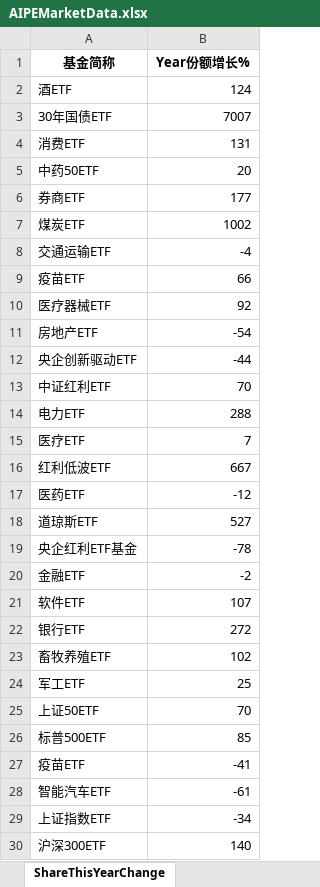
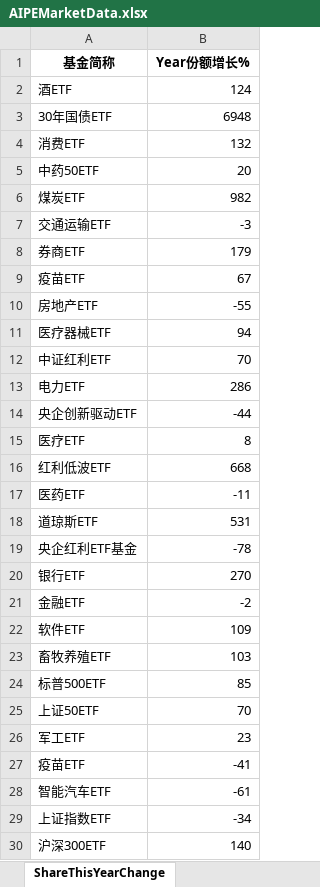
Before and after one commit to digital-era/AIPEMarketData, an Excel workbook: data/AIPEMarketData.xlsx, sheet ShareThisYearChange, drawn as a sheet; only a part is shown; values as stored, in another font and other column widths than the file's, no borders; removed rows and columns are numbered as before the commit, all else as after; the diff covers the shown part only; the diff names each change by its address in the sheet, - before the commit and + after, or states it on an @@ line.

```diff
--- a/data/AIPEMarketData.xlsx (sheet ShareThisYearChange)
+++ b/data/AIPEMarketData.xlsx (sheet ShareThisYearChange)
-B3 (Year份额增长%): 7007
+B3 (Year份额增长%): 6948
-B4 (Year份额增长%): 131
+B4 (Year份额增长%): 132
-row 6: 券商ETF | 177
-B6 (Year份额增长%): 1002
+B6 (Year份额增长%): 982
-B7 (Year份额增长%): -4
+B7 (Year份额增长%): -3
+row 8: 券商ETF | 179
-B9 (Year份额增长%): 66
+B9 (Year份额增长%): 67
-row 10: 医疗器械ETF | 92
-B10 (Year份额增长%): -54
+B10 (Year份额增长%): -55
+row 11: 医疗器械ETF | 94
@@ row 13 moved to row 12: 中证红利ETF @@
+row 13: 电力ETF | 286
-row 14: 电力ETF | 288
-B15 (Year份额增长%): 7
+B15 (Year份额增长%): 8
-B16 (Year份额增长%): 667
+B16 (Year份额增长%): 668
-B17 (Year份额增长%): -12
+B17 (Year份额增长%): -11
-B18 (Year份额增长%): 527
+B18 (Year份额增长%): 531
+row 20: 银行ETF | 270
-B22 (Year份额增长%): 107
+B22 (Year份额增长%): 109
-row 22: 银行ETF | 272
-B23 (Year份额增长%): 102
+B23 (Year份额增长%): 103
-row 24: 军工ETF | 25
@@ row 26 moved to row 24: 标普500ETF @@
+row 26: 军工ETF | 23
```
Also changed, not shown: 5 added rows, 5 removed rows, 2 moved rows and 7 edited cells elsewhere in this sheet, sheet DistributeHotIndustry, sheet TopStockInTopPotScore, sheet TopStockIn5DaysMainFund, sheet PriceThisYearChange, sheet PriceChangeFrom2021, sheet ShareChangeFrom2021, 7 more sheets, 15 other files.
